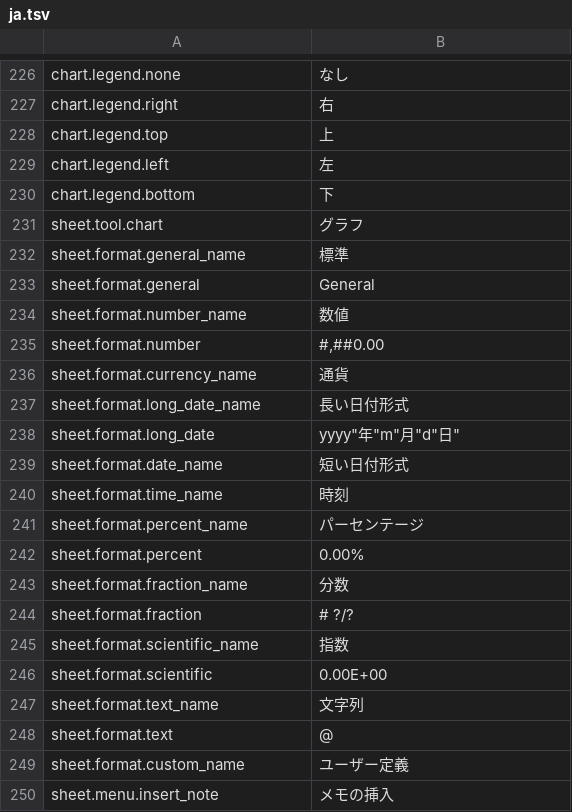
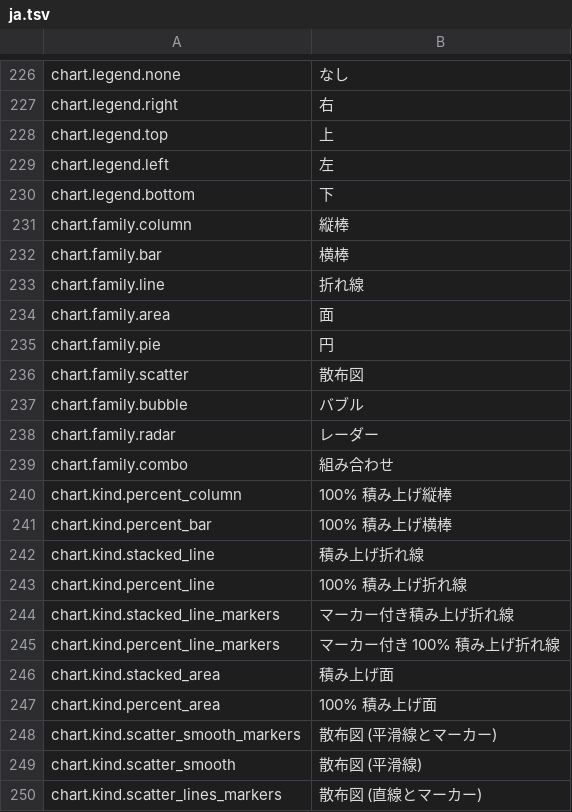
Before and after one commit to jade-rs/jade-office, a TSV file: crates/jade-gpui-app/i18n/ja.tsv, drawn as a sheet; only a part is shown, gaps mark what is left out; the shorter side is filled out with more unchanged rows; the diff covers the shown part only.

```diff
--- a/crates/jade-gpui-app/i18n/ja.tsv
+++ b/crates/jade-gpui-app/i18n/ja.tsv
@@ -230 +230,21 @@ chart.legend.left	左
 chart.legend.bottom	下
+chart.family.column	縦棒
+chart.family.bar	横棒
+chart.family.line	折れ線
+chart.family.area	面
+chart.family.pie	円
+chart.family.scatter	散布図
+chart.family.bubble	バブル
+chart.family.radar	レーダー
+chart.family.combo	組み合わせ
+chart.kind.percent_column	100% 積み上げ縦棒
+chart.kind.percent_bar	100% 積み上げ横棒
+chart.kind.stacked_line	積み上げ折れ線
+chart.kind.percent_line	100% 積み上げ折れ線
+chart.kind.stacked_line_markers	マーカー付き積み上げ折れ線
+chart.kind.percent_line_markers	マーカー付き 100% 積み上げ折れ線
+chart.kind.stacked_area	積み上げ面
+chart.kind.percent_area	100% 積み上げ面
+chart.kind.scatter_smooth_markers	散布図 (平滑線とマーカー)
+chart.kind.scatter_smooth	散布図 (平滑線)
+chart.kind.scatter_lines_markers	散布図 (直線とマーカー)
```
Also changed, not shown: 26 added rows elsewhere in this file, crates/jade-gpui-app/i18n/en.tsv, 13 other files.
